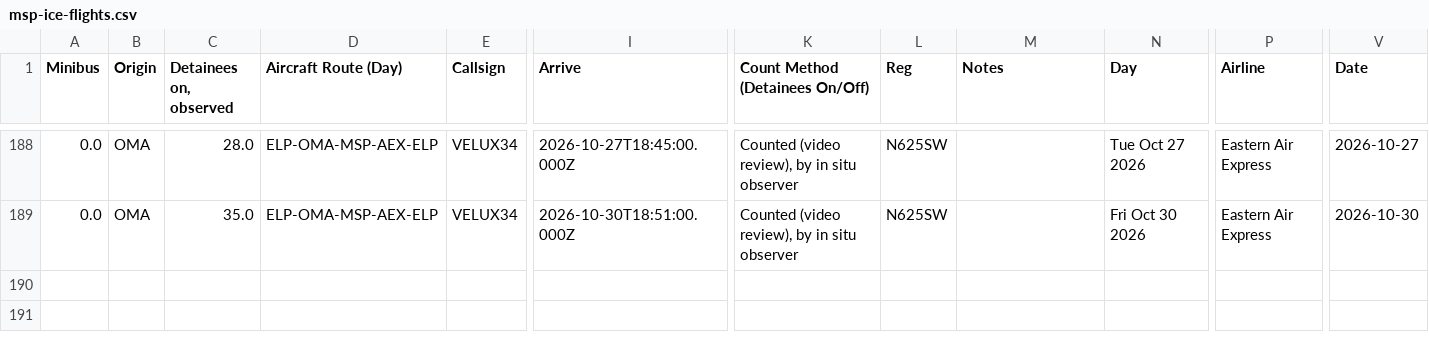
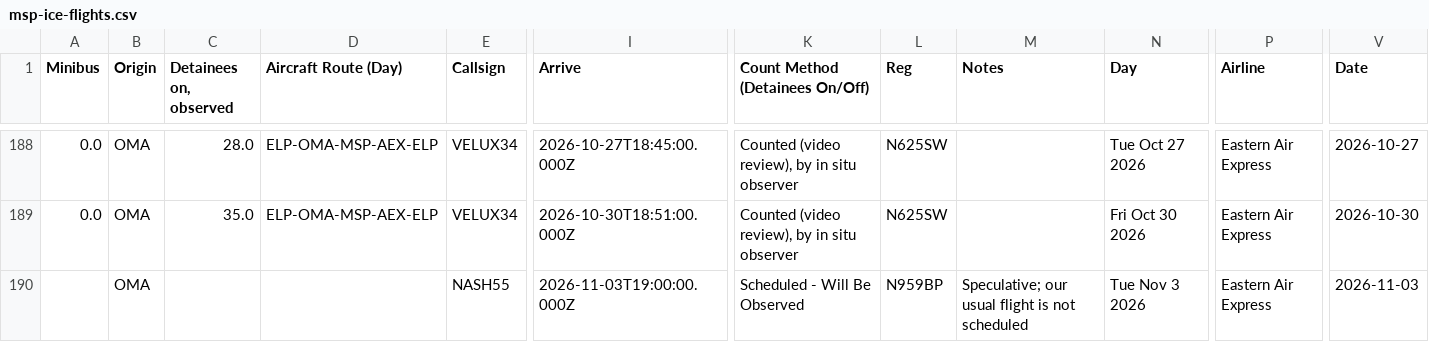
Before and after one commit to mbaynton/msp-ice-flights-shiny, a CSV file: msp-ice-flights.csv, drawn as a sheet; only a part is shown, gaps mark what is left out; rows hold the shown columns only; the diff names each change by its address in the sheet, - before the commit and + after, or states it on an @@ line.

```diff
--- a/msp-ice-flights.csv
+++ b/msp-ice-flights.csv
+row 190:  | OMA |  |  | NASH55 | 2026-11-03T19:00:00.000Z | Scheduled - Will Be Observed | N959BP | Speculative; our usual flight is not scheduled | Tue Nov 3 2026 | Eastern Air Express | 2026-11-03
```
